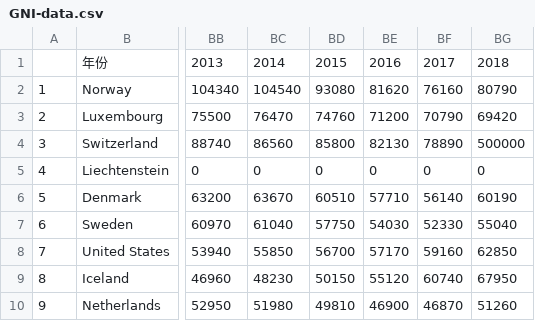
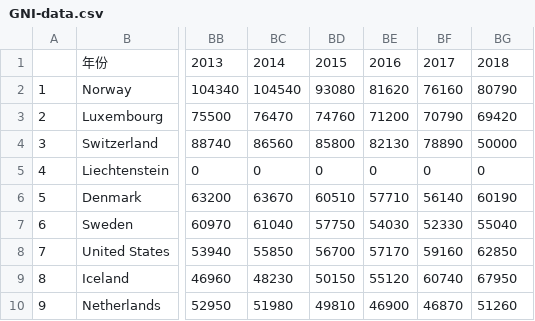
Before and after one commit to unAlpha/AgManimgl, a CSV file: Ag/data_files/GNI-data.csv, drawn as a sheet; only a part is shown, gaps mark what is left out; the diff names each change by its address in the sheet, - before the commit and + after, or states it on an @@ line.

```diff
--- a/Ag/data_files/GNI-data.csv
+++ b/Ag/data_files/GNI-data.csv
-BG4: 500000
+BG4: 50000
```
Also changed, not shown: 1 other file.
